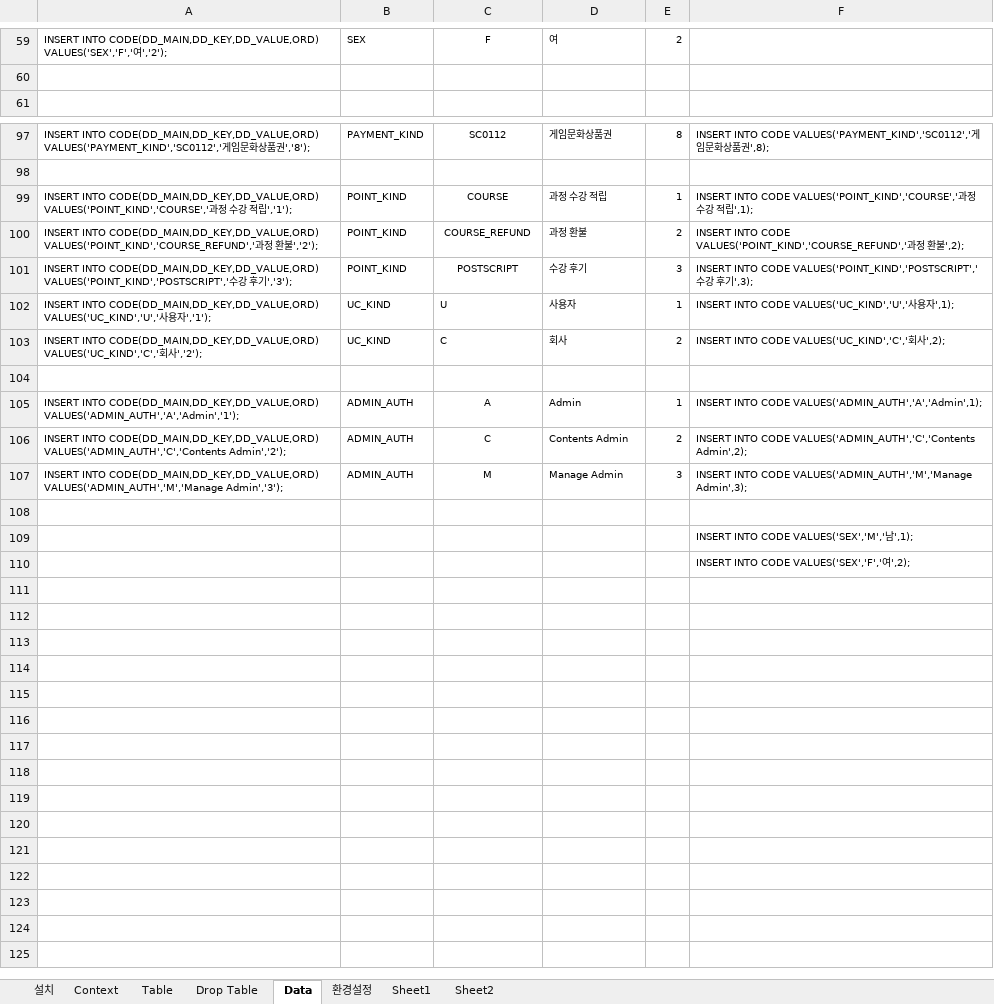
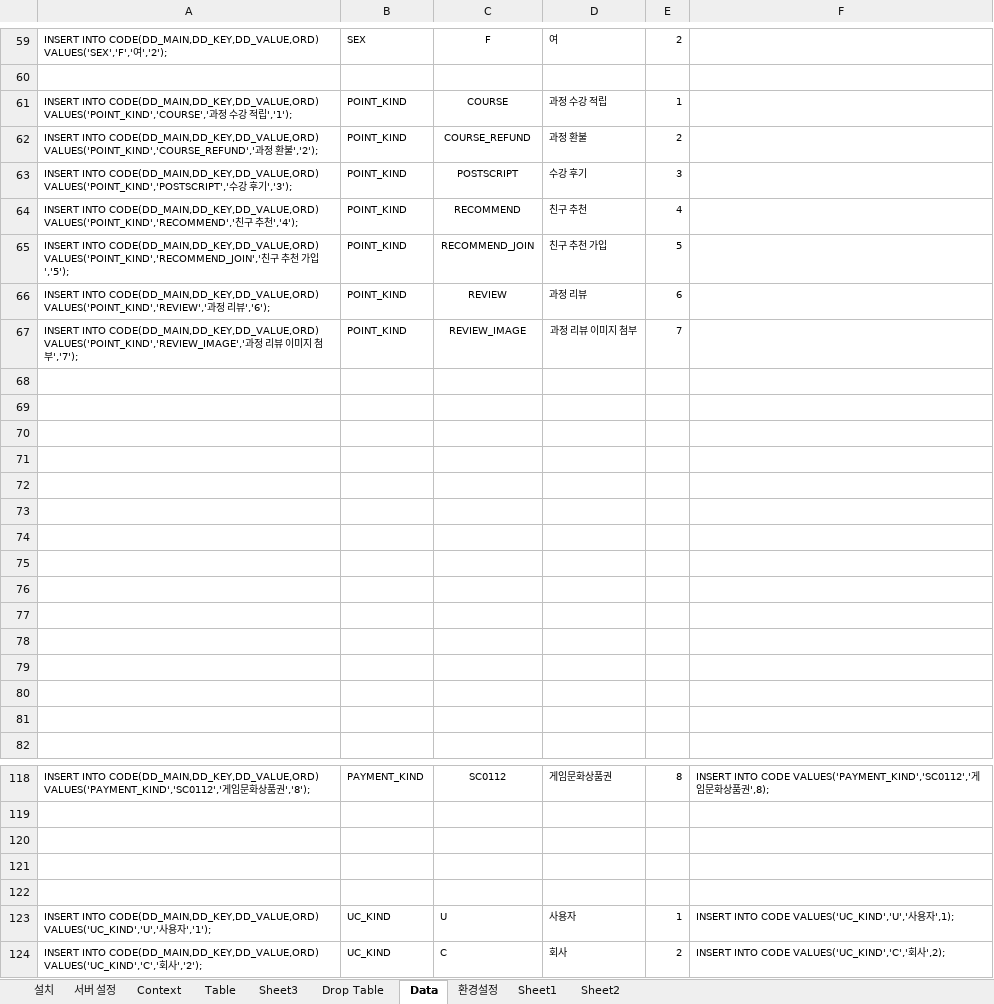
Before and after one commit to limsm9449/lms, an Excel workbook: readme/setting_201811.xlsx, sheet Data, drawn as a sheet; only a part is shown, gaps mark what is left out; the shorter side is filled out with more unchanged rows; values as stored, in another font and other column widths than the file's, no borders; addresses are those after the commit; the diff names each change by its address in the sheet, - before the commit and + after, or states it on an @@ line.

```diff
--- a/readme/setting_201811.xlsx (sheet Data)
+++ b/readme/setting_201811.xlsx (sheet Data)
+sheet tab: 서버 설정
+sheet tab: Sheet3
+row 61: INSERT INTO CODE(DD_MAIN,DD_KEY,DD_VALUE,ORD) VALUES('POINT_KIND','COURSE','과정 수강 적립','1'); | POINT_KIND | COURSE | 과정 수강 적립 | 1
+row 62: INSERT INTO CODE(DD_MAIN,DD_KEY,DD_VALUE,ORD) VALUES('POINT_KIND','COURSE_REFUND','과정 환불','2'); | POINT_KIND | COURSE_REFUND | 과정 환불 | 2
+row 63: INSERT INTO CODE(DD_MAIN,DD_KEY,DD_VALUE,ORD) VALUES('POINT_KIND','POSTSCRIPT','수강 후기','3'); | POINT_KIND | POSTSCRIPT | 수강 후기 | 3
+row 64: INSERT INTO CODE(DD_MAIN,DD_KEY,DD_VALUE,ORD) VALUES('POINT_KIND','RECOMMEND','친구 추천','4'); | POINT_KIND | RECOMMEND | 친구 추천 | 4
+row 65: INSERT INTO CODE(DD_MAIN,DD_KEY,DD_VALUE,ORD) VALUES('POINT_KIND','RECOMMEND_JOIN','친구 추천 가입','5'); | POINT_KIND | RECOMMEND_JOIN | 친구 추천 가입 | 5
+row 66: INSERT INTO CODE(DD_MAIN,DD_KEY,DD_VALUE,ORD) VALUES('POINT_KIND','REVIEW','과정 리뷰','6'); | POINT_KIND | REVIEW | 과정 리뷰 | 6
+row 67: INSERT INTO CODE(DD_MAIN,DD_KEY,DD_VALUE,ORD) VALUES('POINT_KIND','REVIEW_IMAGE','과정 리뷰 이미지 첨부','7'); | POINT_KIND | REVIEW_IMAGE | 과정 리뷰 이미지 첨부 | 7
+row 68: (empty)
+row 69: (empty)
+row 70: (empty)
+row 71: (empty)
+row 72: (empty)
+row 73: (empty)
+row 74: (empty)
+row 75: (empty)
+row 76: (empty)
+row 77: (empty)
+row 78: (empty)
+row 79: (empty)
+row 80: (empty)
+row 81: (empty)
-row 120: INSERT INTO CODE(DD_MAIN,DD_KEY,DD_VALUE,ORD) VALUES('POINT_KIND','COURSE','과정 수강 적립','1'); | POINT_KIND | COURSE | 과정 수강 적립 | 1 | INSERT INTO CODE VALUES('POINT_KIND','COURSE','과정 수강 적립',1);
+row 120: (empty)
-row 121: INSERT INTO CODE(DD_MAIN,DD_KEY,DD_VALUE,ORD) VALUES('POINT_KIND','COURSE_REFUND','과정 환불','2'); | POINT_KIND | COURSE_REFUND | 과정 환불 | 2 | INSERT INTO CODE VALUES('POINT_KIND','COURSE_REFUND','과정 환불',2);
+row 121: (empty)
-row 122: INSERT INTO CODE(DD_MAIN,DD_KEY,DD_VALUE,ORD) VALUES('POINT_KIND','POSTSCRIPT','수강 후기','3'); | POINT_KIND | POSTSCRIPT | 수강 후기 | 3 | INSERT INTO CODE VALUES('POINT_KIND','POSTSCRIPT','수강 후기',3);
+row 122: (empty)
```
Also changed, not shown: sheet Table, sheet 환경설정, sheet Sheet1, formulas that keep their value, 56 other files.
